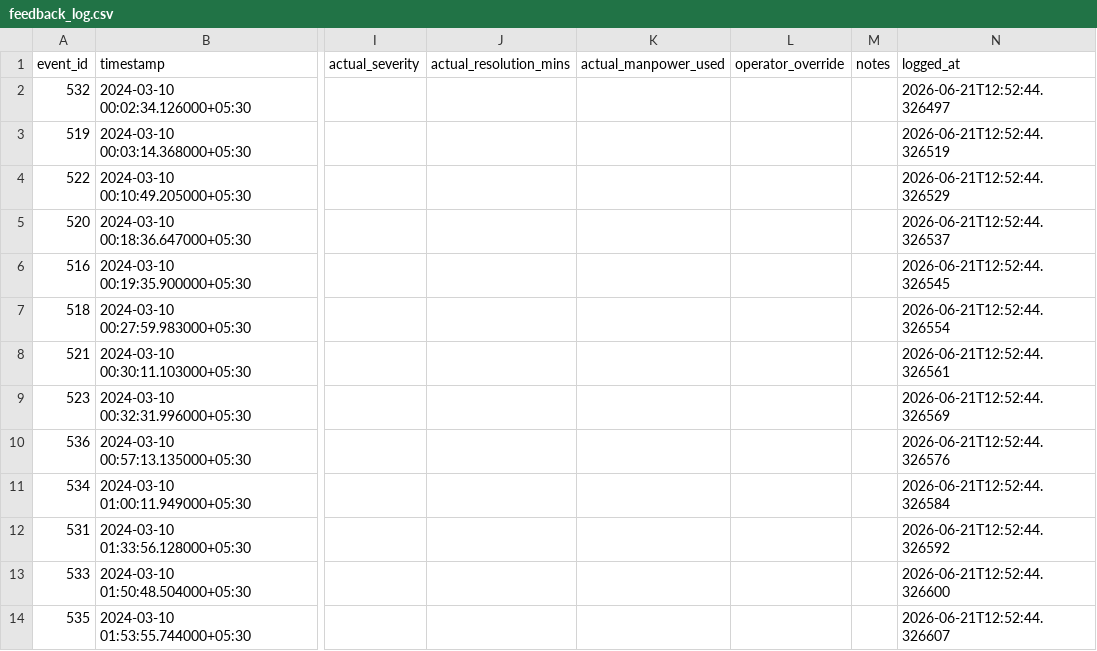
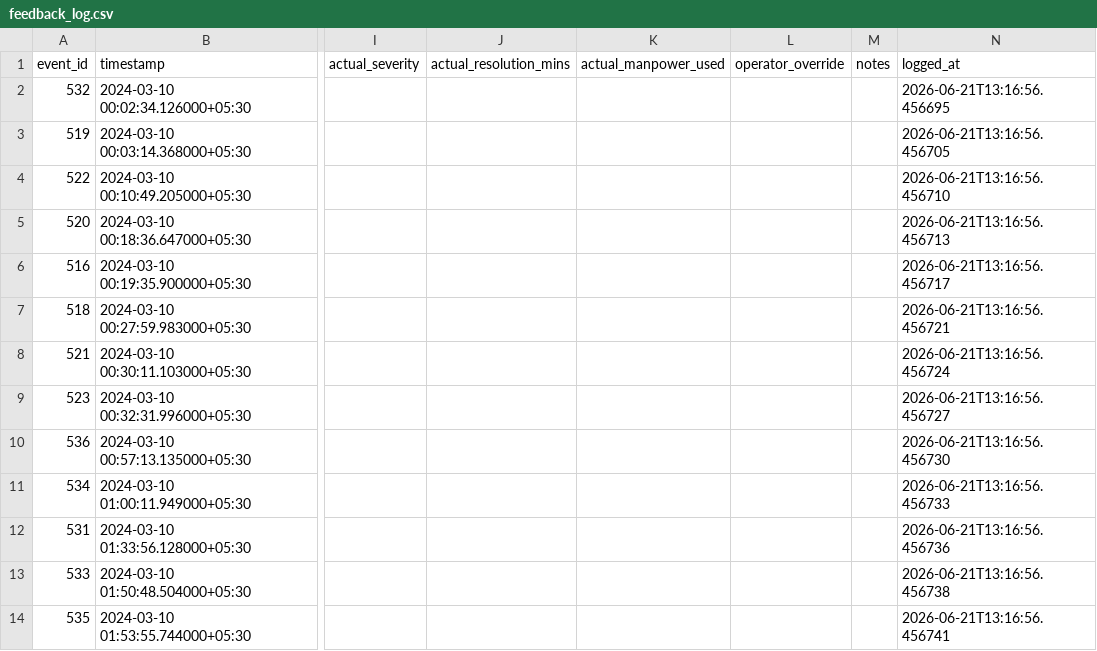
Before and after one commit to maidevalhoon/Flipkart_round2, a CSV file: feedback_log.csv, drawn as a sheet; only a part is shown, gaps mark what is left out; the diff covers the shown part only; the diff names each change by its address in the sheet, - before the commit and + after, or states it on an @@ line.

```diff
--- a/feedback_log.csv
+++ b/feedback_log.csv
-N2 (logged_at): 2026-06-21T12:52:44.326497
+N2 (logged_at): 2026-06-21T13:16:56.456695
-N3 (logged_at): 2026-06-21T12:52:44.326519
+N3 (logged_at): 2026-06-21T13:16:56.456705
-N4 (logged_at): 2026-06-21T12:52:44.326529
+N4 (logged_at): 2026-06-21T13:16:56.456710
-N5 (logged_at): 2026-06-21T12:52:44.326537
+N5 (logged_at): 2026-06-21T13:16:56.456713
-N6 (logged_at): 2026-06-21T12:52:44.326545
+N6 (logged_at): 2026-06-21T13:16:56.456717
-N7 (logged_at): 2026-06-21T12:52:44.326554
+N7 (logged_at): 2026-06-21T13:16:56.456721
-N8 (logged_at): 2026-06-21T12:52:44.326561
+N8 (logged_at): 2026-06-21T13:16:56.456724
-N9 (logged_at): 2026-06-21T12:52:44.326569
+N9 (logged_at): 2026-06-21T13:16:56.456727
-N10 (logged_at): 2026-06-21T12:52:44.326576
+N10 (logged_at): 2026-06-21T13:16:56.456730
-N11 (logged_at): 2026-06-21T12:52:44.326584
+N11 (logged_at): 2026-06-21T13:16:56.456733
-N12 (logged_at): 2026-06-21T12:52:44.326592
+N12 (logged_at): 2026-06-21T13:16:56.456736
-N13 (logged_at): 2026-06-21T12:52:44.326600
+N13 (logged_at): 2026-06-21T13:16:56.456738
-N14 (logged_at): 2026-06-21T12:52:44.326607
+N14 (logged_at): 2026-06-21T13:16:56.456741
```
Also changed, not shown: 1 added row and 12 edited cells elsewhere in this file.
